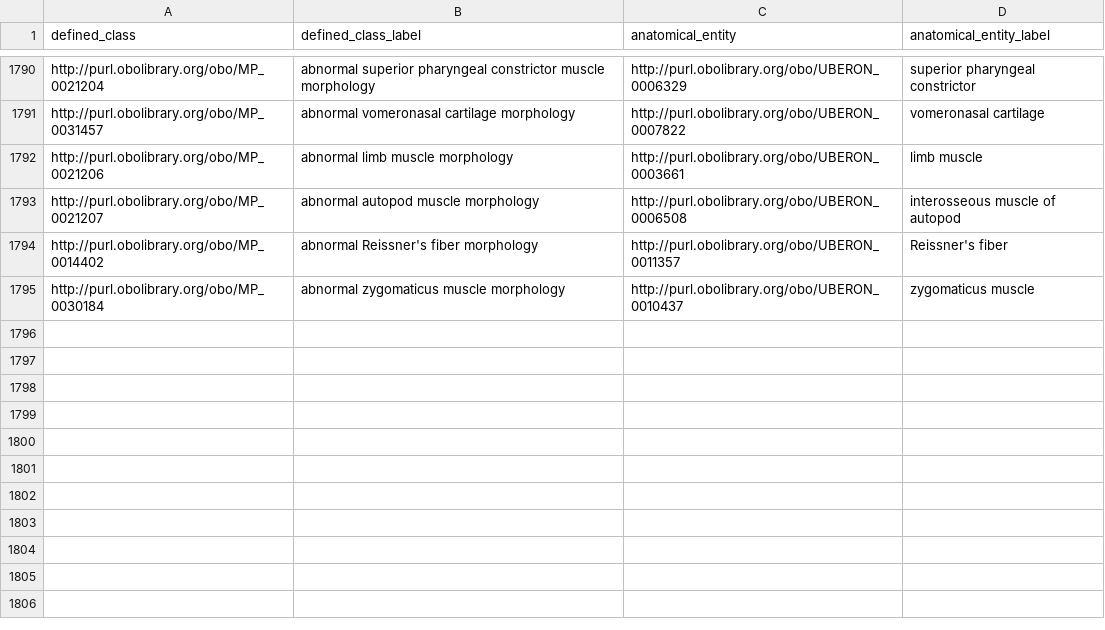
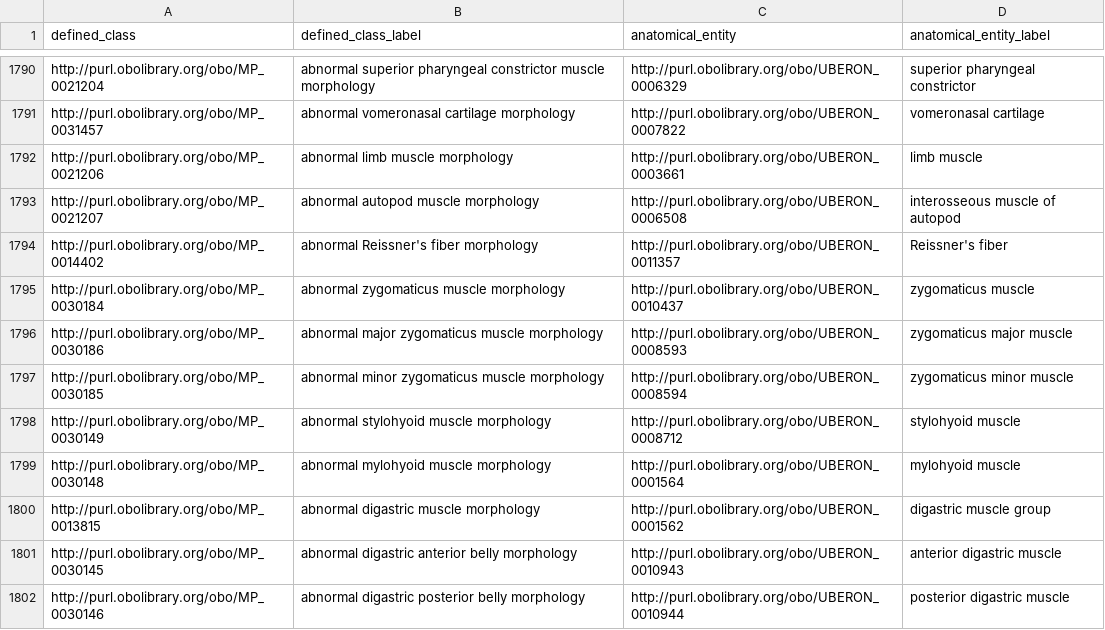
Before and after one commit to mgijax/mammalian-phenotype-ontology, a TSV file: src/patterns/data/default/abnormalMorphologyOfPartOfAnatomicalEntity.tsv, drawn as a sheet; only a part is shown, gaps mark what is left out; the diff names each change by its address in the sheet, - before the commit and + after, or states it on an @@ line.

Commit message:
Update abnormalMorphologyOfPartOfAnatomicalEntity.tsv

```diff
--- a/src/patterns/data/default/abnormalMorphologyOfPartOfAnatomicalEntity.tsv
+++ b/src/patterns/data/default/abnormalMorphologyOfPartOfAnatomicalEntity.tsv
+row 1796: http://purl.obolibrary.org/obo/MP_0030186 | abnormal major zygomaticus muscle morphology | http://purl.obolibrary.org/obo/UBERON_0008593 | zygomaticus major muscle
+row 1797: http://purl.obolibrary.org/obo/MP_0030185 | abnormal minor zygomaticus muscle morphology | http://purl.obolibrary.org/obo/UBERON_0008594 | zygomaticus minor muscle
+row 1798: http://purl.obolibrary.org/obo/MP_0030149 | abnormal stylohyoid muscle morphology | http://purl.obolibrary.org/obo/UBERON_0008712 | stylohyoid muscle
+row 1799: http://purl.obolibrary.org/obo/MP_0030148 | abnormal mylohyoid muscle morphology | http://purl.obolibrary.org/obo/UBERON_0001564 | mylohyoid muscle
+row 1800: http://purl.obolibrary.org/obo/MP_0013815 | abnormal digastric muscle morphology | http://purl.obolibrary.org/obo/UBERON_0001562 | digastric muscle group
+row 1801: http://purl.obolibrary.org/obo/MP_0030145 | abnormal digastric anterior belly morphology | http://purl.obolibrary.org/obo/UBERON_0010943 | anterior digastric muscle
+row 1802: http://purl.obolibrary.org/obo/MP_0030146 | abnormal digastric posterior belly morphology | http://purl.obolibrary.org/obo/UBERON_0010944 | posterior digastric muscle
```
